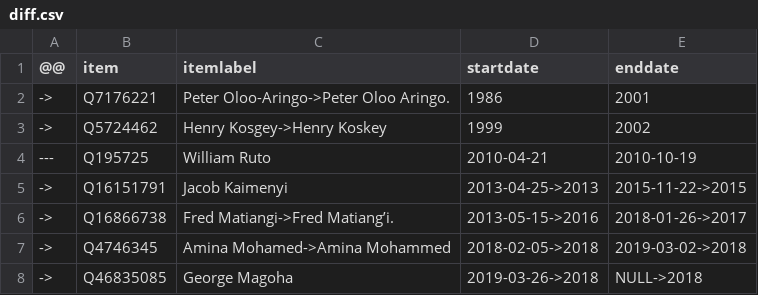
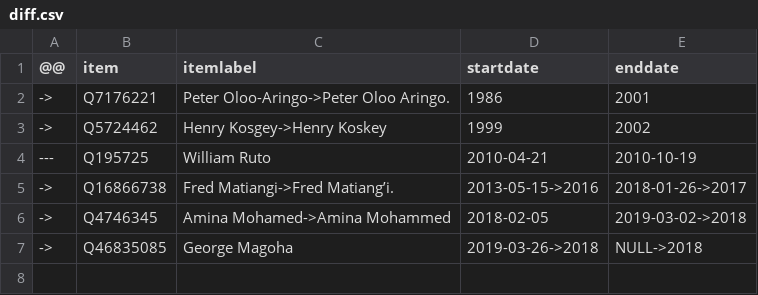
Before and after one commit to every-politician-scrapers/kenya, a CSV file: sources/minister-education/diff.csv, drawn as a sheet.

Commit message:
Compare external sources to Wikidata

```diff
--- a/sources/minister-education/diff.csv
+++ b/sources/minister-education/diff.csv
@@ -4,5 +4,4 @@
 ---,Q195725,William Ruto,2010-04-21,2010-10-19
-->,Q16151791,Jacob Kaimenyi,2013-04-25->2013,2015-11-22->2015
 ->,Q16866738,Fred Matiangi->Fred Matiang’i.,2013-05-15->2016,2018-01-26->2017
-->,Q4746345,Amina Mohamed->Amina Mohammed,2018-02-05->2018,2019-03-02->2018
+->,Q4746345,Amina Mohamed->Amina Mohammed,2018-02-05,2019-03-02->2018
 ->,Q46835085,George Magoha,2019-03-26->2018,NULL->2018
```
Also changed, not shown: sources/minister-finance/diff.csv, 8 other files.
